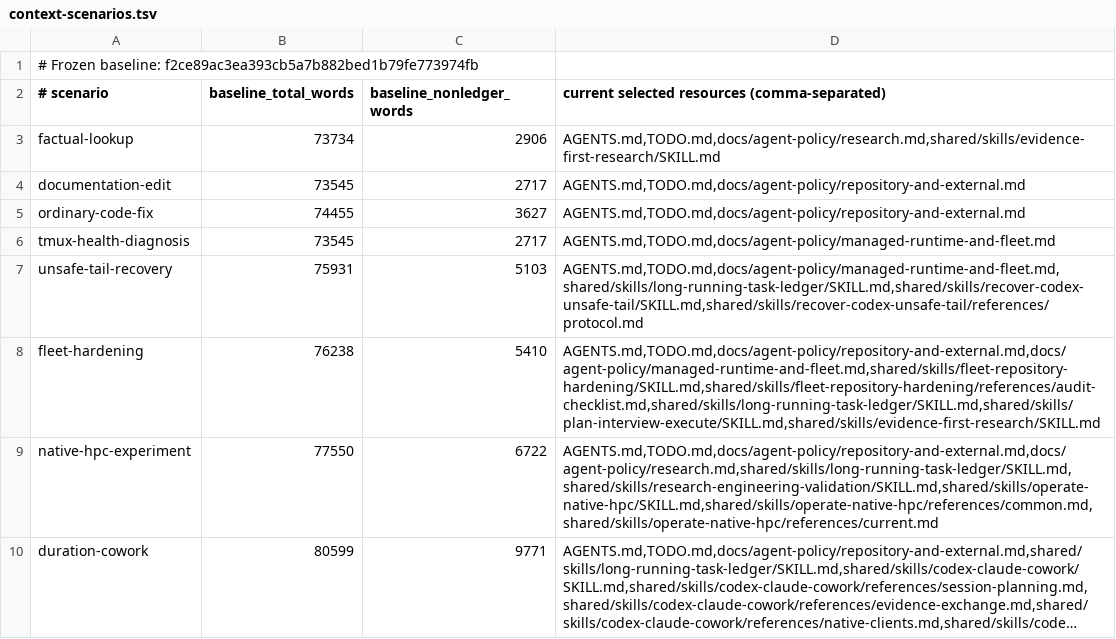
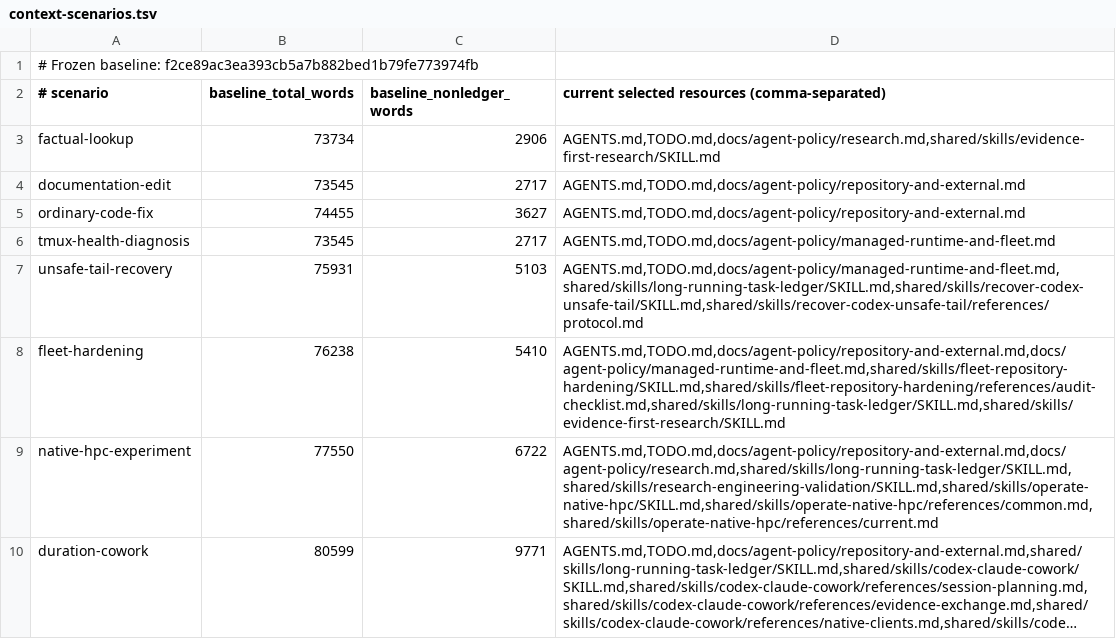
Before and after one commit to rioyokotalab/harness, a TSV file: docs/audits/t351-autonomy-efficiency/context-scenarios.tsv, drawn as a sheet; long unchanged cells end in ….

```diff
--- a/docs/audits/t351-autonomy-efficiency/context-scenarios.tsv
+++ b/docs/audits/t351-autonomy-efficiency/context-scenarios.tsv
@@ -7,3 +7,3 @@ tmux-health-diagnosis|73545|2717|AGENTS.md,TODO.md,docs/agent-policy/managed-run
 unsafe-tail-recovery|75931|5103|AGENTS.md,TODO.md,docs/agent-policy/managed-runtime-and-fleet.md,shared/skills/long-running-task-ledger/SKILL.md,shared/skills/recover-codex-unsafe-tail/SKILL.md,shared/skills/recover-codex-unsafe-tail/references/protocol.md
-fleet-hardening|76238|5410|AGENTS.md,TODO.md,docs/agent-policy/repository-and-external.md,docs/agent-policy/managed-runtime-and-fleet.md,shared/skills/fleet-repository-hardening/SKILL.md,shared/skills/fleet-repository-hardening/references/audit-checklist.md,shared/skills/long-running-task-ledger/SKILL.md,shared/skills/plan-interview-execute/SKILL.md,shared/skills/evidence-first-research/SKILL.md
+fleet-hardening|76238|5410|AGENTS.md,TODO.md,docs/agent-policy/repository-and-external.md,docs/agent-policy/managed-runtime-and-fleet.md,shared/skills/fleet-repository-hardening/SKILL.md,shared/skills/fleet-repository-hardening/references/audit-checklist.md,shared/skills/long-running-task-ledger/SKILL.md,shared/skills/evidence-first-research/SKILL.md
 native-hpc-experiment|77550|6722|AGENTS.md,TODO.md,docs/agent-policy/repository-and-external.md,docs/agent-policy/research.md,shared/skills/long-running-task-ledger/SKILL.md,shared/skills/research-engineering-validation/SKILL.md,shared/skills/operate-native-hpc/SKILL.md,shared/skills/operate-native-hpc/references/common.md,shared/skills/operate-native-hpc/references/current.md
```
Also changed, not shown: 7 other files.
